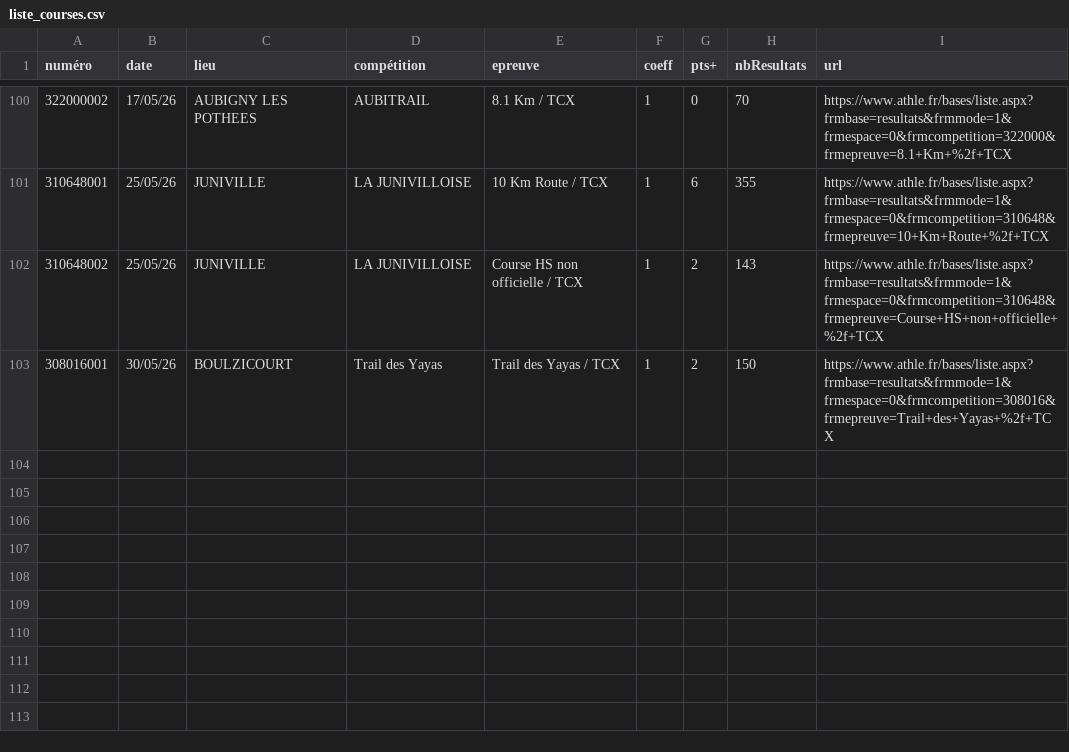
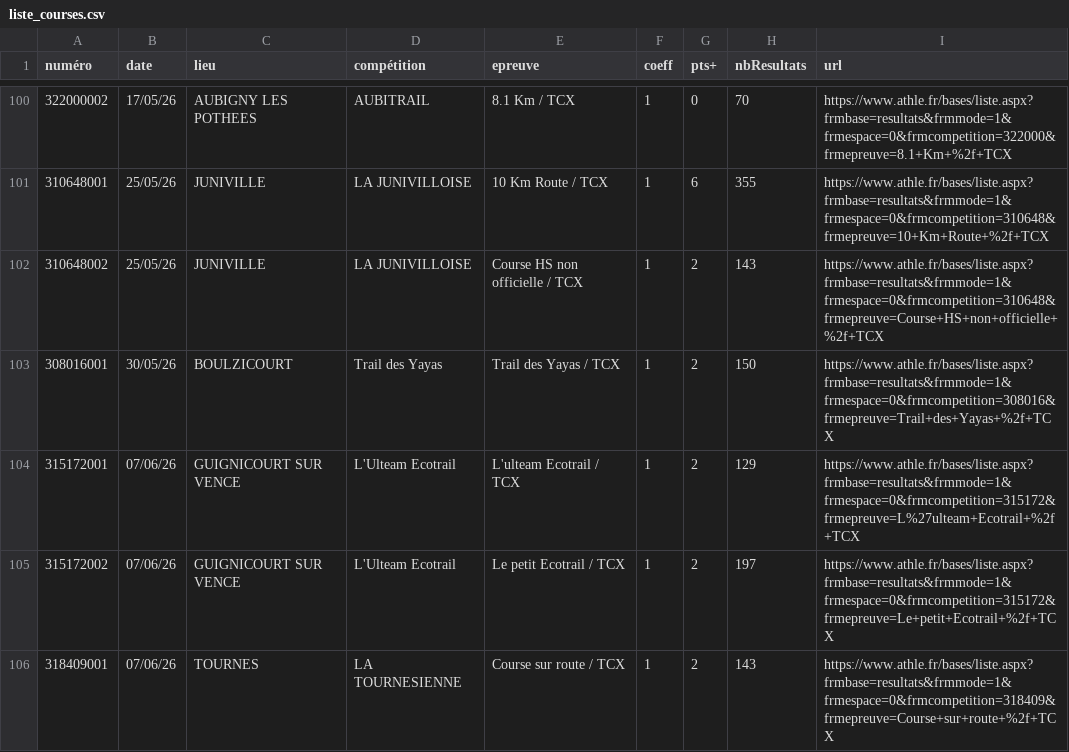
Before and after one commit to bdeblock/classementCoureurs08, a CSV file: liste_courses.csv, drawn as a sheet; only a part is shown, gaps mark what is left out; the diff names each change by its address in the sheet, - before the commit and + after, or states it on an @@ line.

```diff
--- a/liste_courses.csv
+++ b/liste_courses.csv
+row 104: 315172001 | 07/06/26 | GUIGNICOURT SUR VENCE | L'Ulteam Ecotrail | L'ulteam Ecotrail / TCX | 1 | 2 | 129 | https://www.athle.fr/bases/liste.aspx?frmbase=resultats&frmmode=1&frmespace=0&frmcompetition=315172&frmepreuve=L%27ulteam+Ecotrail+%2f+TCX
+row 105: 315172002 | 07/06/26 | GUIGNICOURT SUR VENCE | L'Ulteam Ecotrail | Le petit Ecotrail / TCX | 1 | 2 | 197 | https://www.athle.fr/bases/liste.aspx?frmbase=resultats&frmmode=1&frmespace=0&frmcompetition=315172&frmepreuve=Le+petit+Ecotrail+%2f+TCX
+row 106: 318409001 | 07/06/26 | TOURNES | LA TOURNESIENNE | Course sur route / TCX | 1 | 2 | 143 | https://www.athle.fr/bases/liste.aspx?frmbase=resultats&frmmode=1&frmespace=0&frmcompetition=318409&frmepreuve=Course+sur+route+%2f+TCX
```
Also changed, not shown: challenge_clst.csv, 1 other file.
